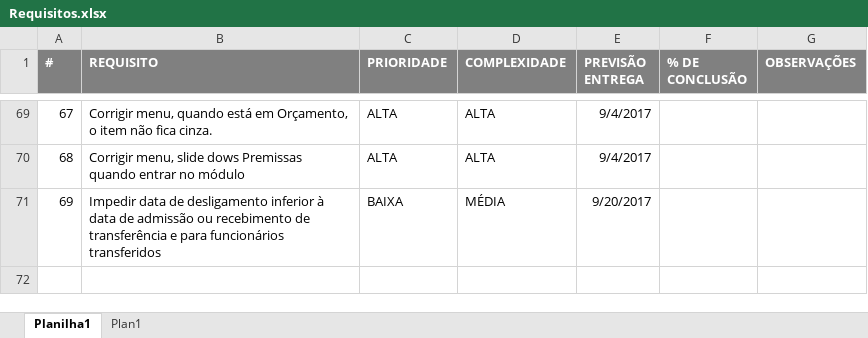
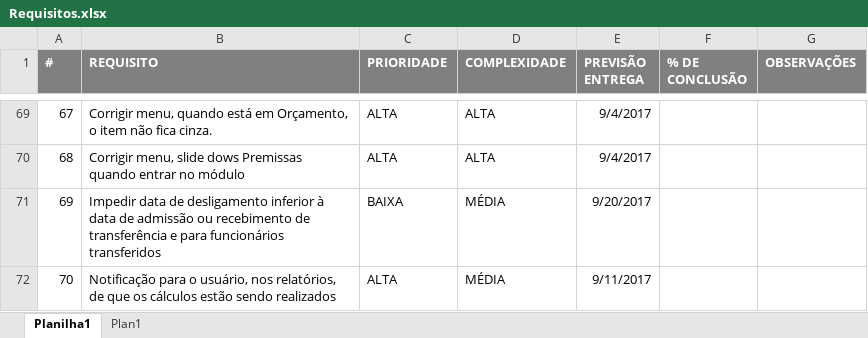
Before and after one commit to igorgomes96/OrcamentoOld, an Excel workbook: Requisitos.xlsx, sheet Planilha1, drawn as a sheet; only a part is shown, gaps mark what is left out; values as stored, in another font and other column widths than the file's, no borders; the diff names each change by its address in the sheet, - before the commit and + after, or states it on an @@ line.

```diff
--- a/Requisitos.xlsx (sheet Planilha1)
+++ b/Requisitos.xlsx (sheet Planilha1)
+row 72: 70 | Notificação para o usuário, nos relatórios, de que os cálculos estão sendo realizados | ALTA | MÉDIA | 9/11/2017
```
Also changed, not shown: 2 other files.
